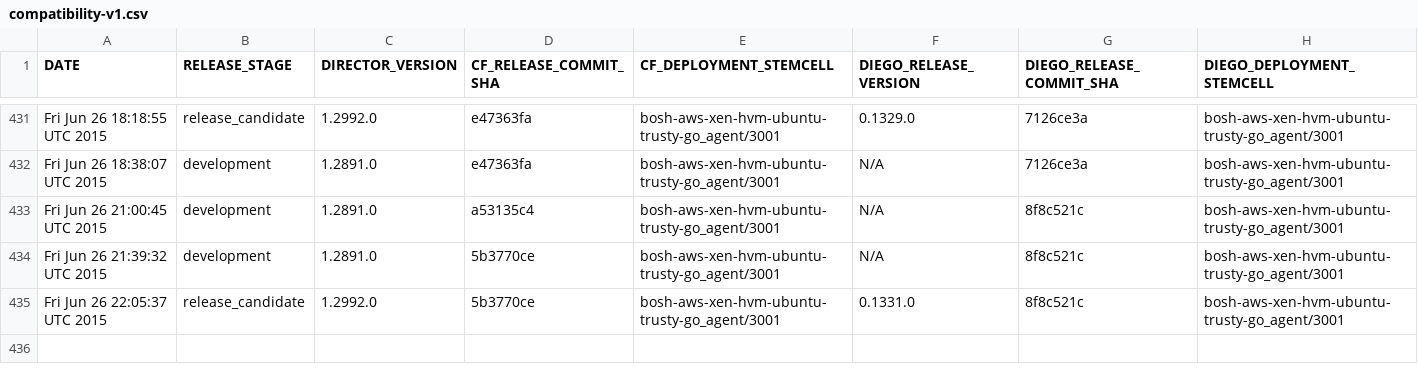
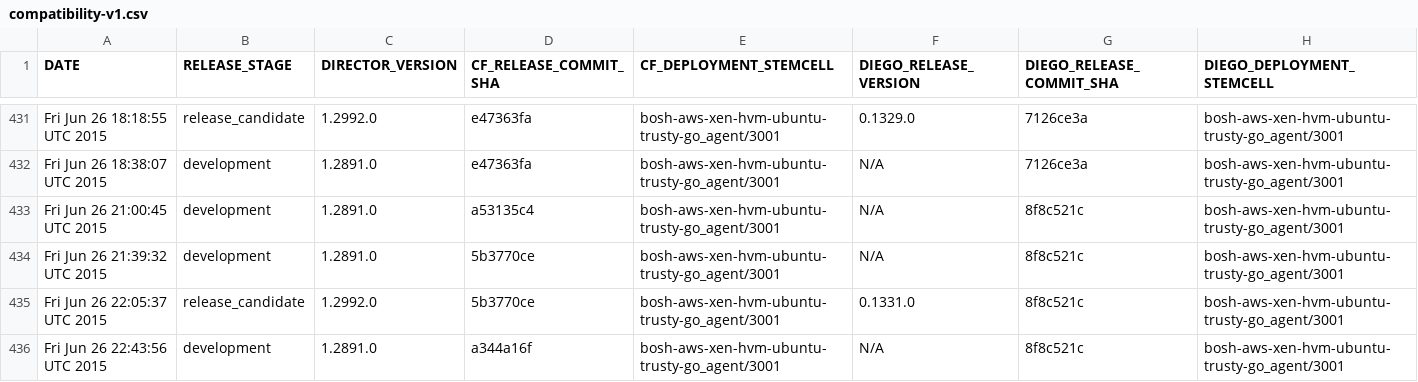
Before and after one commit to cloudfoundry-attic/diego-cf-compatibility, a CSV file: compatibility-v1.csv, drawn as a sheet; only a part is shown, gaps mark what is left out.

Commit message:
Add CF-Diego compatibility record on Fri Jun 26 22:43:56 UTC 2015 at release stage development

```diff
--- a/compatibility-v1.csv
+++ b/compatibility-v1.csv
@@ -435 +435,2 @@ Fri Jun 26 21:39:32 UTC 2015,development,1.2891.0,5b3770ce,bosh-aws-xen-hvm-ubun
 Fri Jun 26 22:05:37 UTC 2015,release_candidate,1.2992.0,5b3770ce,bosh-aws-xen-hvm-ubuntu-trusty-go_agent/3001,0.1331.0,8f8c521c,bosh-aws-xen-hvm-ubuntu-trusty-go_agent/3001
+Fri Jun 26 22:43:56 UTC 2015,development,1.2891.0,a344a16f,bosh-aws-xen-hvm-ubuntu-trusty-go_agent/3001,N/A,8f8c521c,bosh-aws-xen-hvm-ubuntu-trusty-go_agent/3001
```
